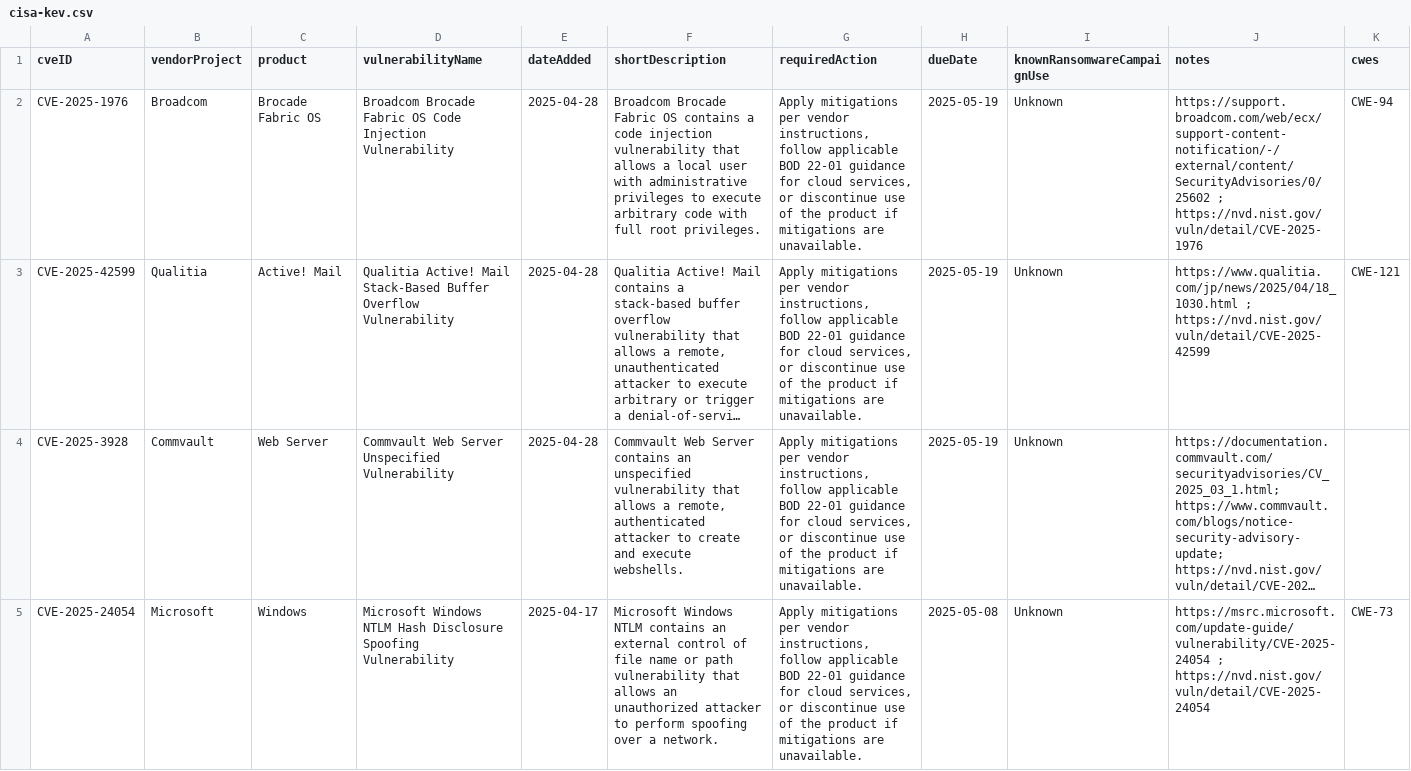
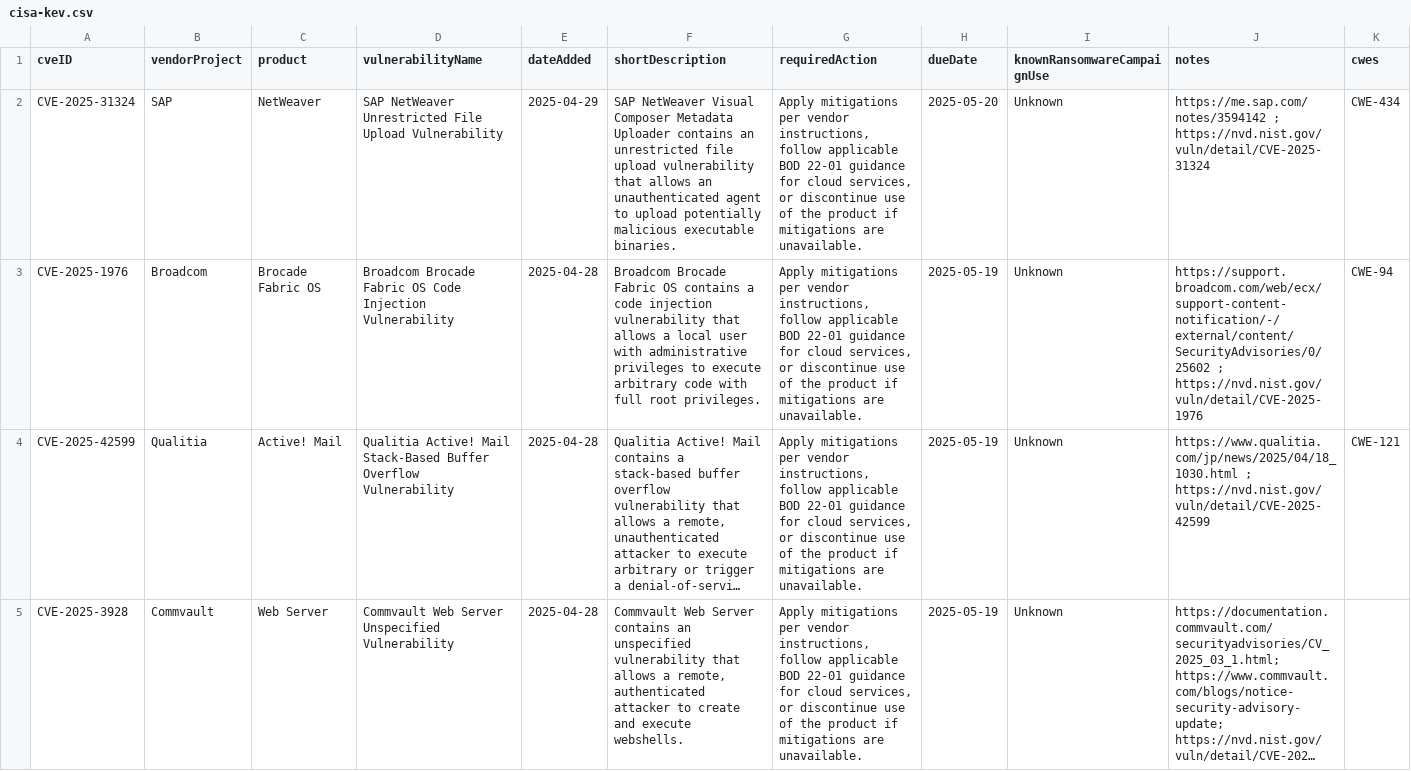
Before and after one commit to rxerium/CISA-KEV, a CSV file: cisa-kev.csv, drawn as a sheet; only a part is shown; the shorter side is filled out with more unchanged rows; long unchanged cells end in …; the diff names each change by its address in the sheet, - before the commit and + after, or states it on an @@ line.

Commit message:
CISA KEV Updates

```diff
--- a/cisa-kev.csv
+++ b/cisa-kev.csv
+row 2: CVE-2025-31324 | SAP | NetWeaver | SAP NetWeaver Unrestricted File Upload Vulnerability | 2025-04-29 | SAP NetWeaver Visual Composer Metadata Uploader contains an unrestricted file upload vulnerability that allows an unauthenticated agent to upload potentially malicious executable binaries. | Apply mitigations per vendor instructions, follow applicable BOD 22-01 guidance for cloud services, or discontinue use of the product if mitigations are unavailable. | 2025-05-20 | Unknown | https://me.sap.com/notes/3594142 ; https://nvd.nist.gov/vuln/detail/CVE-2025-31324 | CWE-434
```
Also changed, not shown: 1 other file.
